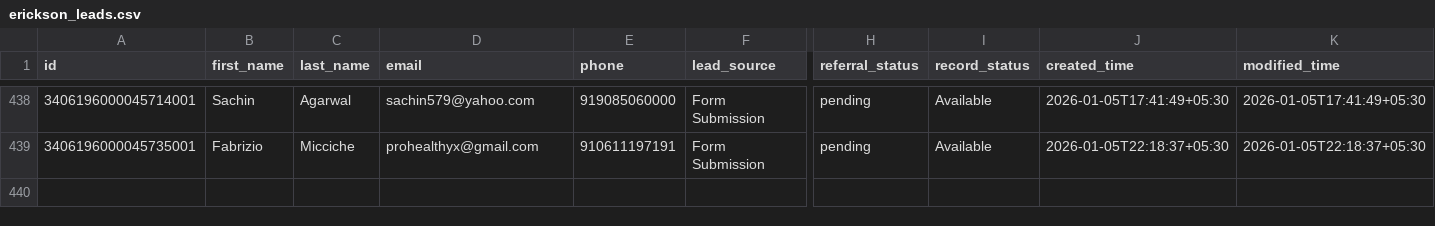
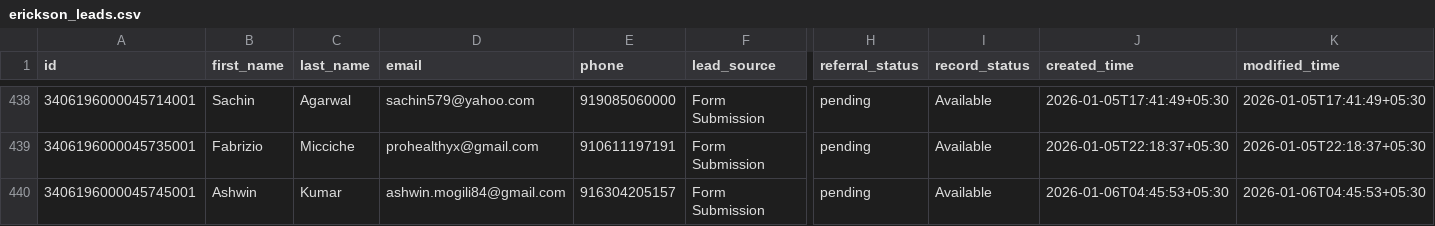
Before and after one commit to navneet-xmonks/leads, a CSV file: erickson_leads.csv, drawn as a sheet; only a part is shown, gaps mark what is left out; rows hold the shown columns only; the diff names each change by its address in the sheet, - before the commit and + after, or states it on an @@ line.

```diff
--- a/erickson_leads.csv
+++ b/erickson_leads.csv
+row 440: 3406196000045745001 | Ashwin | Kumar | ashwin.mogili84@gmail.com | 916304205157 | Form Submission | pending | Available | 2026-01-06T04:45:53+05:30 | 2026-01-06T04:45:53+05:30
```
Also changed, not shown: 2 other files.
